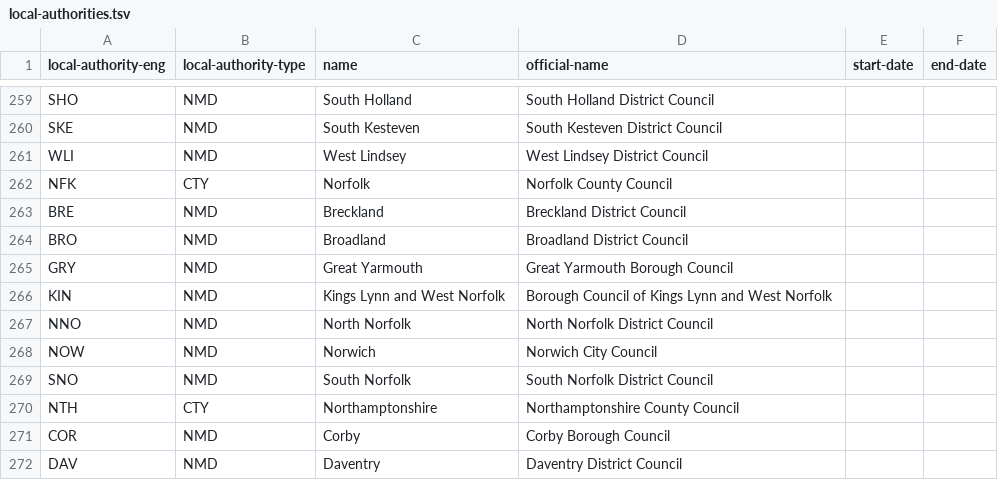
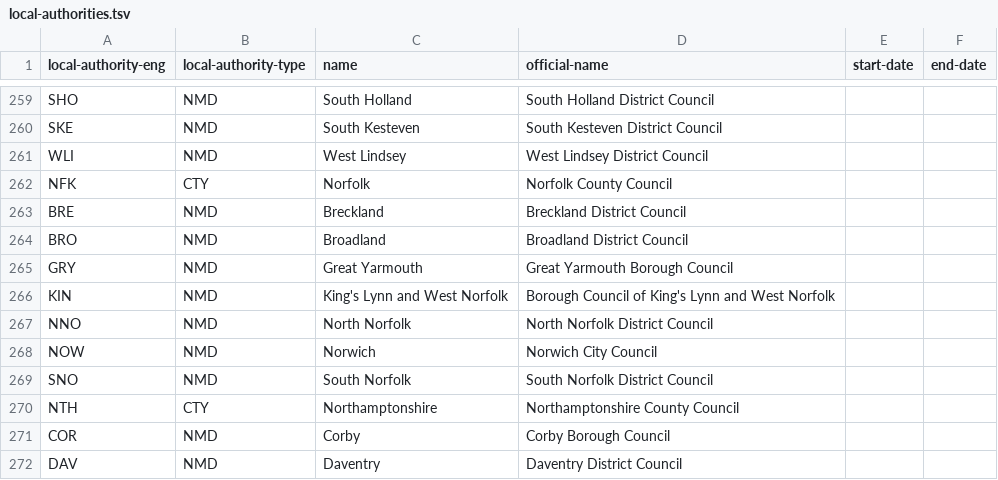
Before and after one commit to openregister/local-authority-data, a TSV file: data/local-authority-eng/local-authorities.tsv, drawn as a sheet; only a part is shown, gaps mark what is left out.

Commit message:
Changed Kings Lynn to King's Lynn

```diff
--- a/data/local-authority-eng/local-authorities.tsv
+++ b/data/local-authority-eng/local-authorities.tsv
@@ -265,3 +265,3 @@ BRO	NMD	Broadland	Broadland District Council
 GRY	NMD	Great Yarmouth	Great Yarmouth Borough Council		
-KIN	NMD	Kings Lynn and West Norfolk	Borough Council of Kings Lynn and West Norfolk		
+KIN	NMD	King's Lynn and West Norfolk	Borough Council of King's Lynn and West Norfolk		
 NNO	NMD	North Norfolk	North Norfolk District Council		
```
